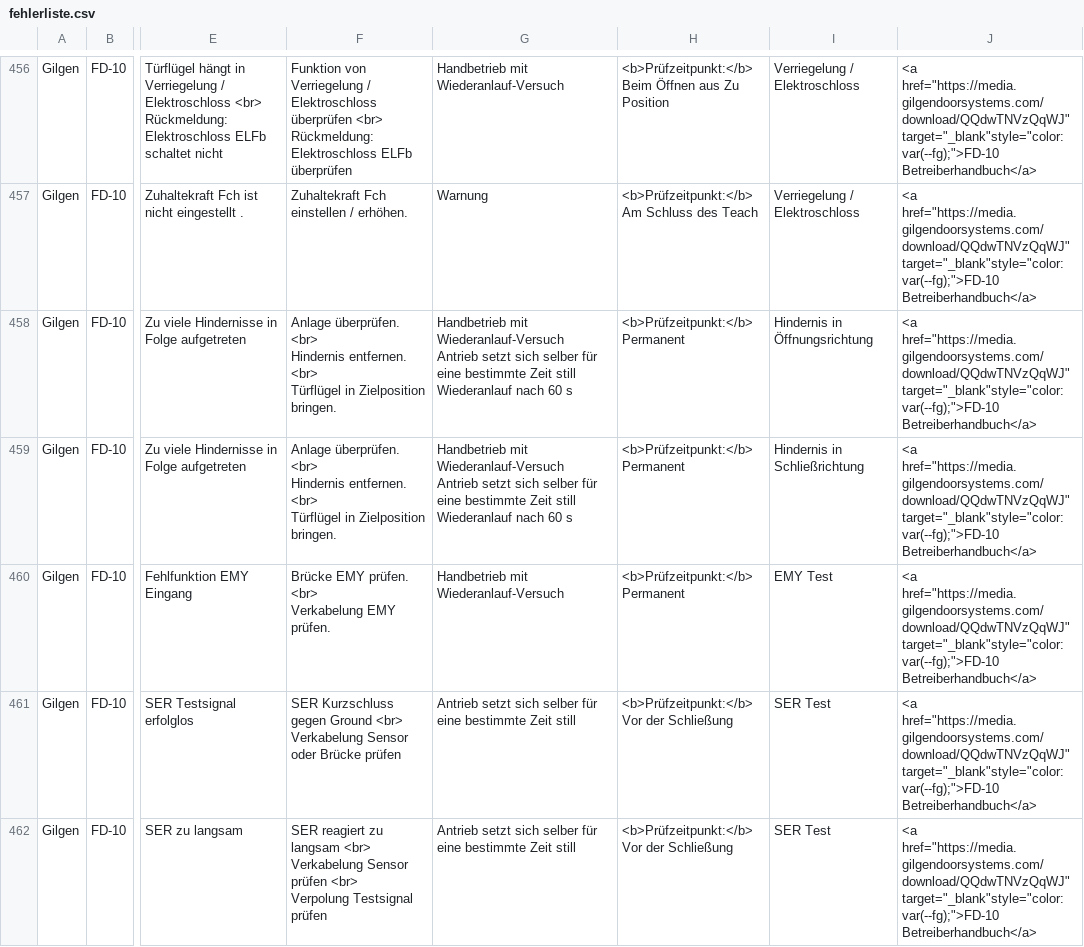
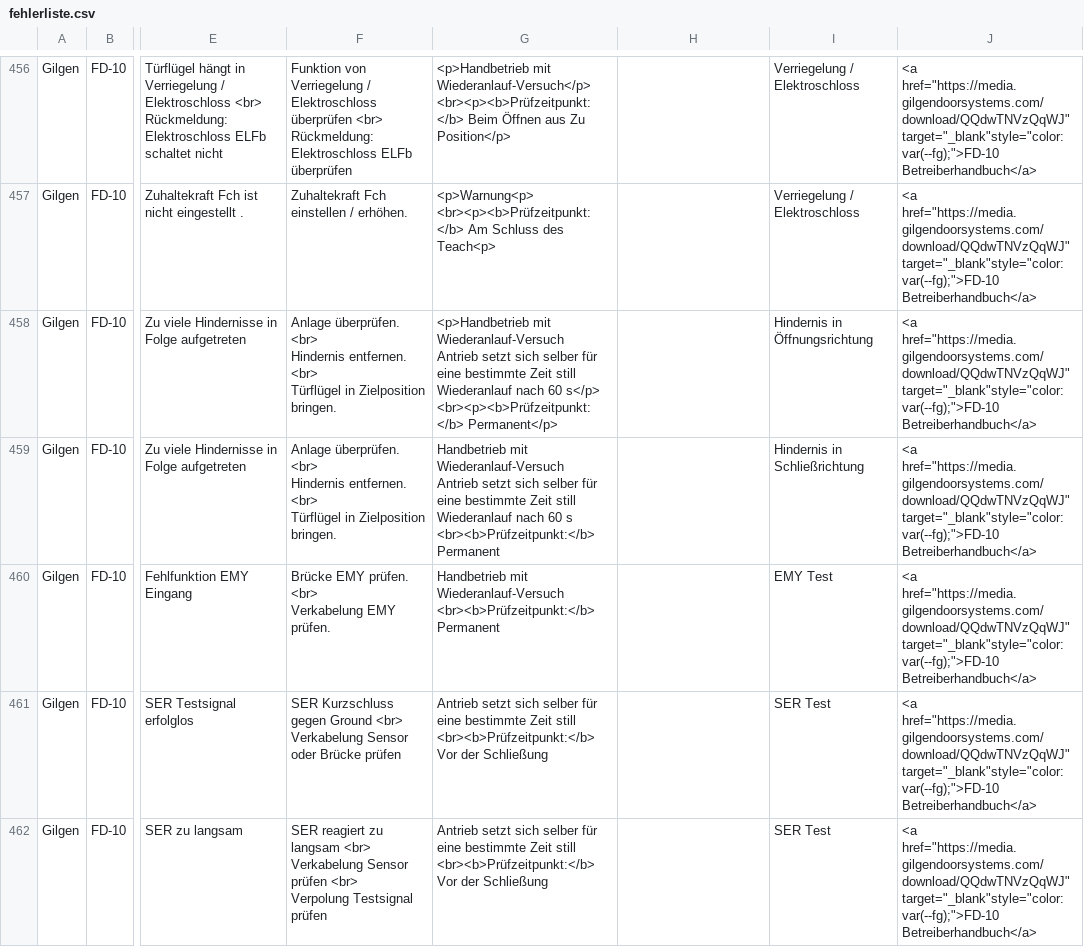
Before and after one commit to mrpink123/find-den-Fehler, a CSV file: fehlerliste.csv, drawn as a sheet; only a part is shown, gaps mark what is left out; ↵ is a line break in a cell; the diff covers the shown part only; the diff names each change by its address in the sheet, - before the commit and + after, or states it on an @@ line.

```diff
--- a/fehlerliste.csv
+++ b/fehlerliste.csv
-G456: Handbetrieb mit Wiederanlauf-Versuch
+G456: <p>Handbetrieb mit Wiederanlauf-Versuch</p> ↵ <br><p><b>Prüfzeitpunkt: </b> Beim Öffnen aus Zu Position</p>
-H456: <b>Prüfzeitpunkt:</b> ↵ Beim Öffnen aus Zu Position
+H456: (empty)
-G457: Warnung
+G457: <p>Warnung<p> ↵ <br><p><b>Prüfzeitpunkt: </b> Am Schluss des Teach<p>
-H457: <b>Prüfzeitpunkt:</b> ↵ Am Schluss des Teach
+H457: (empty)
-G458: Handbetrieb mit Wiederanlauf-Versuch ↵ Antrieb setzt sich selber für eine bestimmte Zeit still ↵ Wiederanlauf nach 60 s
+G458: <p>Handbetrieb mit Wiederanlauf-Versuch ↵ Antrieb setzt sich selber für eine bestimmte Zeit still ↵ Wiederanlauf nach 60 s</p> ↵ <br><p><b>Prüfzeitpunkt: </b> Permanent</p>
-H458:H460: <b>Prüfzeitpunkt:</b> ↵ Permanent
+H458:H460: (empty)
-G459: …60 s
+G459: …60 s ↵ <br><b>Prüfzeitpunkt:</b> ↵ Permanent
-G460: …mit Wiederanlauf-Versuch
+G460: …mit Wiederanlauf-Versuch ↵ <br><b>Prüfzeitpunkt:</b> ↵ Permanent
-G461:G462: …Zeit still
+G461:G462: …Zeit still ↵ <br><b>Prüfzeitpunkt:</b> ↵ Vor der Schließung
-H461:H462: <b>Prüfzeitpunkt:</b> ↵ Vor der Schließung
+H461:H462: (empty)
```
Also changed, not shown: 137 edited cells elsewhere in this file.
